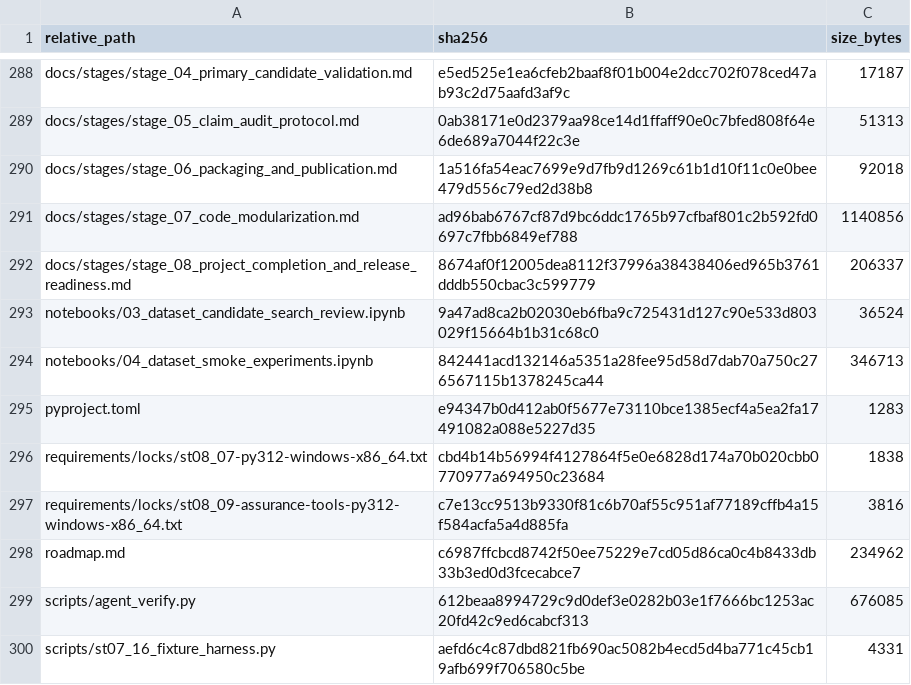
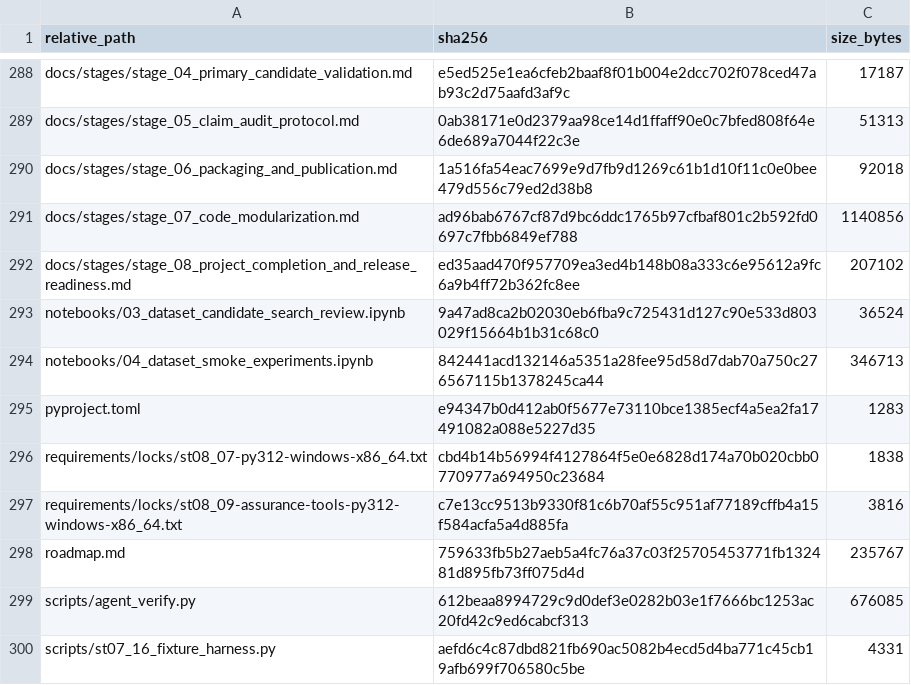
Before and after one commit to Vanargo/ML-CRA, a CSV file: data_registry/st08_15A_v0_1_1_corrective_candidate_manifest_v01.csv, drawn as a sheet; only a part is shown, gaps mark what is left out.

```diff
--- a/data_registry/st08_15A_v0_1_1_corrective_candidate_manifest_v01.csv
+++ b/data_registry/st08_15A_v0_1_1_corrective_candidate_manifest_v01.csv
@@ -291,3 +291,3 @@ docs/stages/stage_06_packaging_and_publication.md,1a516fa54eac7699e9d7fb9d1269c6
 docs/stages/stage_07_code_modularization.md,ad96bab6767cf87d9bc6ddc1765b97cfbaf801c2b592fd0697c7fbb6849ef788,1140856
-docs/stages/stage_08_project_completion_and_release_readiness.md,8674af0f12005dea8112f37996a38438406ed965b3761dddb550cbac3c599779,206337
+docs/stages/stage_08_project_completion_and_release_readiness.md,ed35aad470f957709ea3ed4b148b08a333c6e95612a9fc6a9b4ff72b362fc8ee,207102
 notebooks/03_dataset_candidate_search_review.ipynb,9a47ad8ca2b02030eb6fba9c725431d127c90e533d803029f15664b1b31c68c0,36524
@@ -297,3 +297,3 @@ requirements/locks/st08_07-py312-windows-x86_64.txt,cbd4b14b56994f4127864f5e0e68
 requirements/locks/st08_09-assurance-tools-py312-windows-x86_64.txt,c7e13cc9513b9330f81c6b70af55c951af77189cffb4a15f584acfa5a4d885fa,3816
-roadmap.md,c6987ffcbcd8742f50ee75229e7cd05d86ca0c4b8433db33b3ed0d3fcecabce7,234962
+roadmap.md,759633fb5b27aeb5a4fc76a37c03f25705453771fb132481d895fb73ff075d4d,235767
 scripts/agent_verify.py,612beaa8994729c9d0def3e0282b03e1f7666bc1253ac20fd42c9ed6cabcf313,676085
```
Also changed, not shown: 3 other files.
